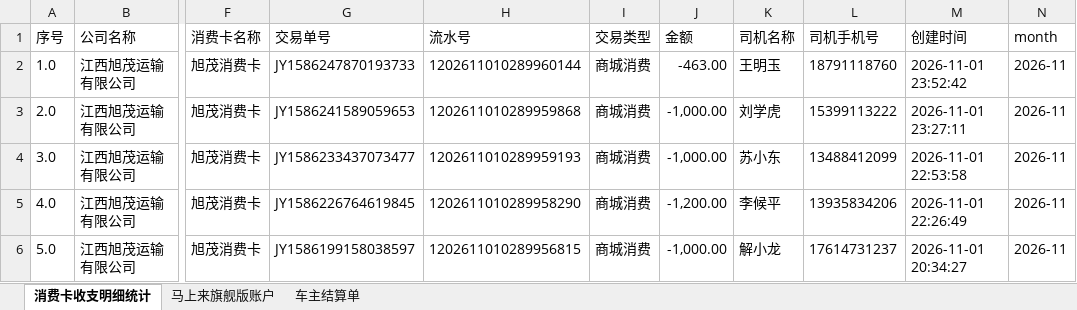
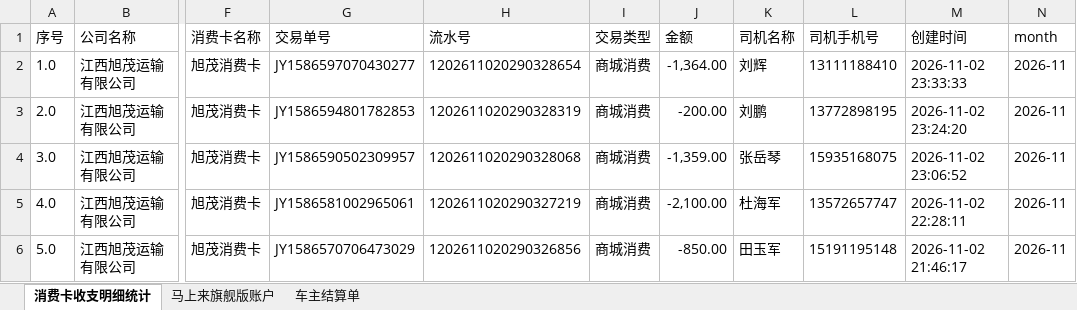
Before and after one commit to zhaoziwei11/workbench, an Excel workbook: exports/2026-11.xlsx, sheet 消费卡收支明细统计, drawn as a sheet; only a part is shown, gaps mark what is left out; values as stored, in another font and other column widths than the file's, no borders; the diff covers the shown part only; the diff names each change by its address in the sheet, - before the commit and + after, or states it on an @@ line.

```diff
--- a/exports/2026-11.xlsx (sheet 消费卡收支明细统计)
+++ b/exports/2026-11.xlsx (sheet 消费卡收支明细统计)
-G2 (交易单号): JY1586247870193733
+G2 (交易单号): JY1586597070430277
-H2 (流水号): 1202611010289960144
+H2 (流水号): 1202611020290328654
-J2 (金额): -463.00
+J2 (金额): -1,364.00
-K2 (司机名称): 王明玉
+K2 (司机名称): 刘辉
-L2 (司机手机号): 18791118760
+L2 (司机手机号): 13111188410
-M2 (创建时间): 2026-11-01 23:52:42
+M2 (创建时间): 2026-11-02 23:33:33
-G3 (交易单号): JY1586241589059653
+G3 (交易单号): JY1586594801782853
-H3 (流水号): 1202611010289959868
+H3 (流水号): 1202611020290328319
-J3 (金额): -1,000.00
+J3 (金额): -200.00
-K3 (司机名称): 刘学虎
+K3 (司机名称): 刘鹏
-L3 (司机手机号): 15399113222
+L3 (司机手机号): 13772898195
-M3 (创建时间): 2026-11-01 23:27:11
+M3 (创建时间): 2026-11-02 23:24:20
-G4 (交易单号): JY1586233437073477
+G4 (交易单号): JY1586590502309957
-H4 (流水号): 1202611010289959193
+H4 (流水号): 1202611020290328068
-J4 (金额): -1,000.00
+J4 (金额): -1,359.00
-K4 (司机名称): 苏小东
+K4 (司机名称): 张岳琴
-L4 (司机手机号): 13488412099
+L4 (司机手机号): 15935168075
-M4 (创建时间): 2026-11-01 22:53:58
+M4 (创建时间): 2026-11-02 23:06:52
-G5 (交易单号): JY1586226764619845
+G5 (交易单号): JY1586581002965061
-H5 (流水号): 1202611010289958290
+H5 (流水号): 1202611020290327219
-J5 (金额): -1,200.00
+J5 (金额): -2,100.00
-K5 (司机名称): 李候平
+K5 (司机名称): 杜海军
-L5 (司机手机号): 13935834206
+L5 (司机手机号): 13572657747
-M5 (创建时间): 2026-11-01 22:26:49
+M5 (创建时间): 2026-11-02 22:28:11
-G6 (交易单号): JY1586199158038597
+G6 (交易单号): JY1586570706473029
-H6 (流水号): 1202611010289956815
+H6 (流水号): 1202611020290326856
-J6 (金额): -1,000.00
+J6 (金额): -850.00
-K6 (司机名称): 解小龙
+K6 (司机名称): 田玉军
-L6 (司机手机号): 17614731237
+L6 (司机手机号): 15191195148
-M6 (创建时间): 2026-11-01 20:34:27
+M6 (创建时间): 2026-11-02 21:46:17
```
Also changed, not shown: 56 added rows, 5 removed rows and 176 edited cells elsewhere in this sheet, sheet 车主结算单, sheet 马上来旗舰版账户.
